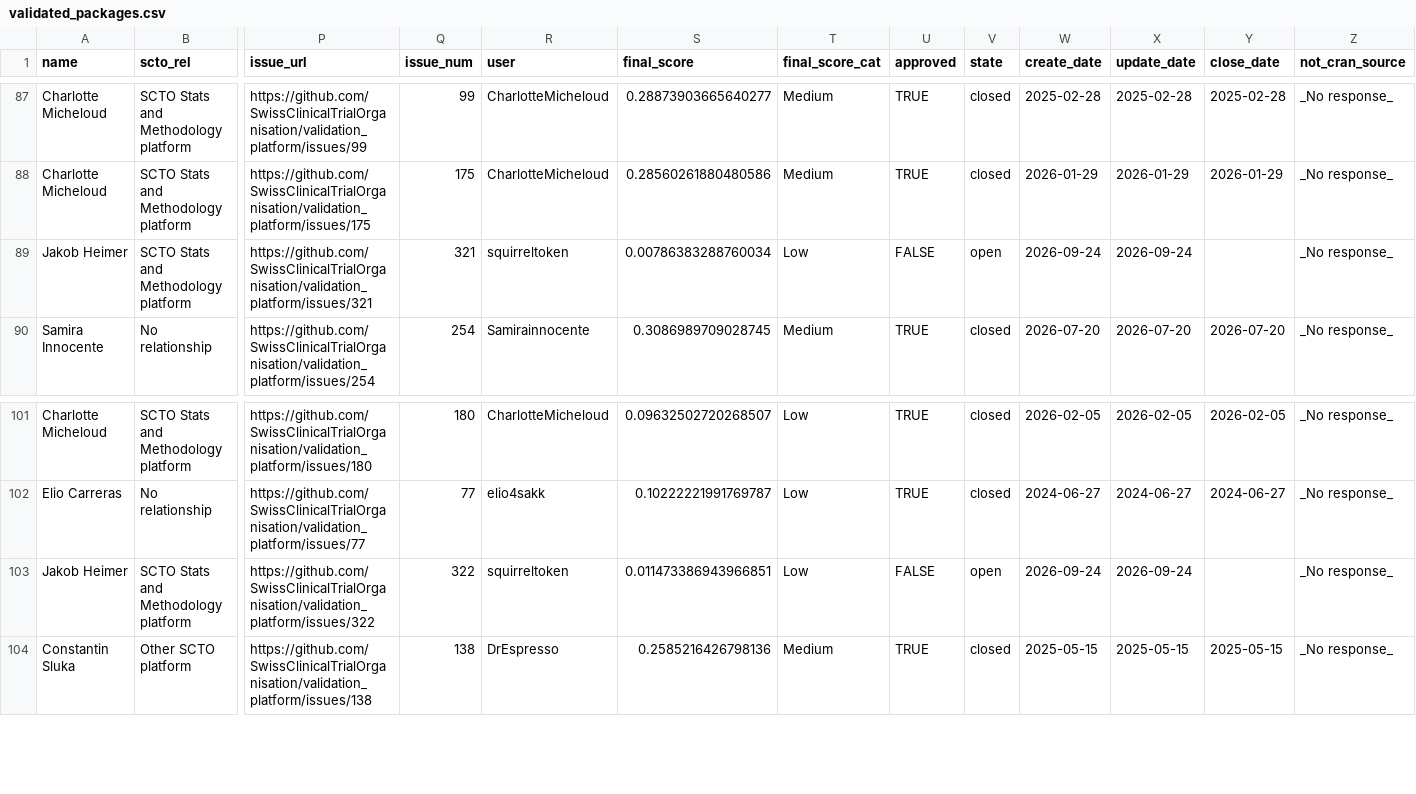
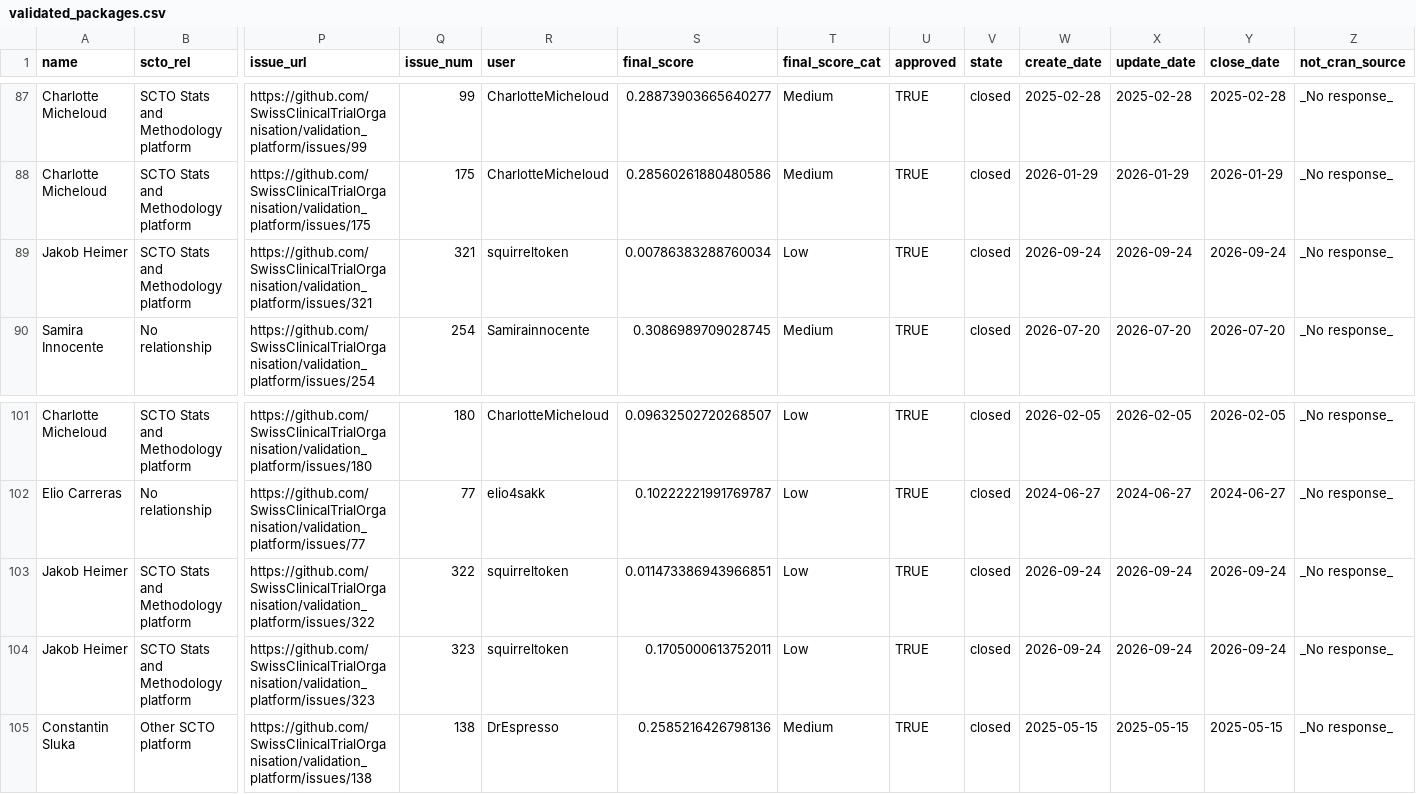
Before and after one commit to SwissClinicalTrialOrganisation/validation_platform, a CSV file: tables/validated_packages.csv, drawn as a sheet; only a part is shown, gaps mark what is left out; rows hold the shown columns only; the diff names each change by its address in the sheet, - before the commit and + after, or states it on an @@ line.

Commit message:
add new packages

```diff
--- a/tables/validated_packages.csv
+++ b/tables/validated_packages.csv
-U89 (approved): FALSE
+U89 (approved): TRUE
-V89 (state): open
+V89 (state): closed
-Y89 (close_date): (empty)
+Y89 (close_date): 2026-09-24
-U103 (approved): FALSE
+U103 (approved): TRUE
-V103 (state): open
+V103 (state): closed
-Y103 (close_date): (empty)
+Y103 (close_date): 2026-09-24
+row 104: Jakob Heimer | SCTO Stats and Methodology platform | https://github.com/SwissClinicalTrialOrganisation/validation_platform/issues/323 | 323 | squirreltoken | 0.1705000613752011 | Low | TRUE | closed | 2026-09-24 | 2026-09-24 | 2026-09-24 | _No response_
```
